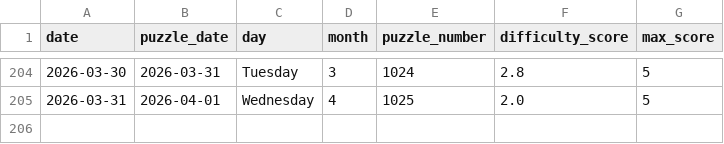
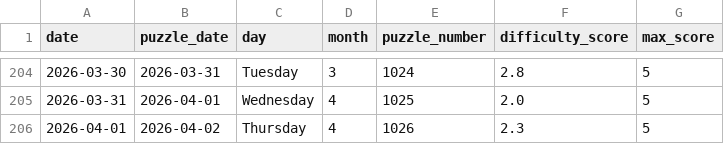
Before and after one commit to EricSev/connections_difficulty_scraper, a CSV file: data/connections_difficulty_daily.csv, drawn as a sheet; only a part is shown, gaps mark what is left out.

```diff
--- a/data/connections_difficulty_daily.csv
+++ b/data/connections_difficulty_daily.csv
@@ -205 +205,2 @@ date,puzzle_date,day,month,puzzle_number,difficulty_score,max_score
 2026-03-31,2026-04-01,Wednesday,4,1025,2.0,5
+2026-04-01,2026-04-02,Thursday,4,1026,2.3,5
```
Also changed, not shown: data/connections_difficulty_four_day.csv, data/connections_difficulty_history.csv, 3 other files.
